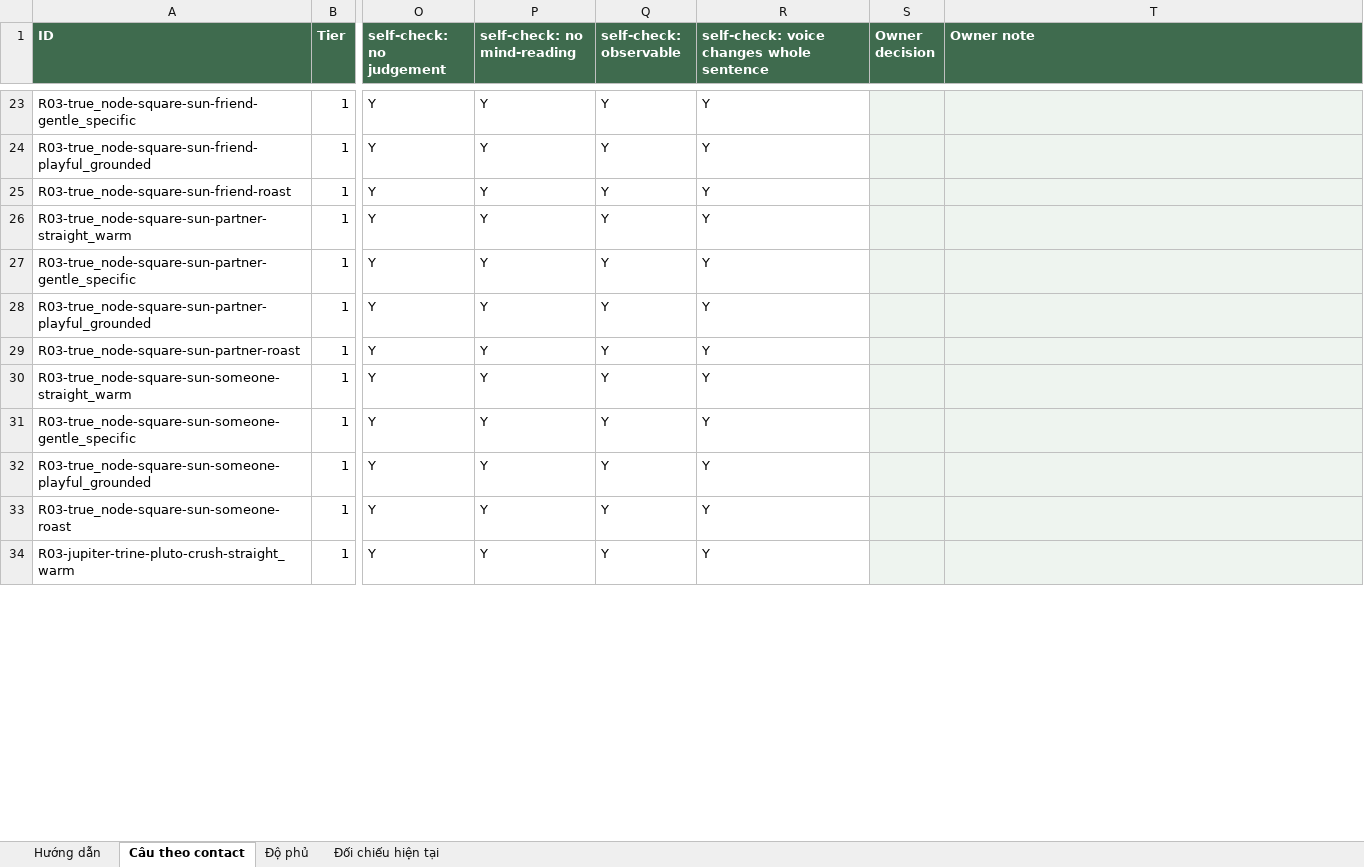
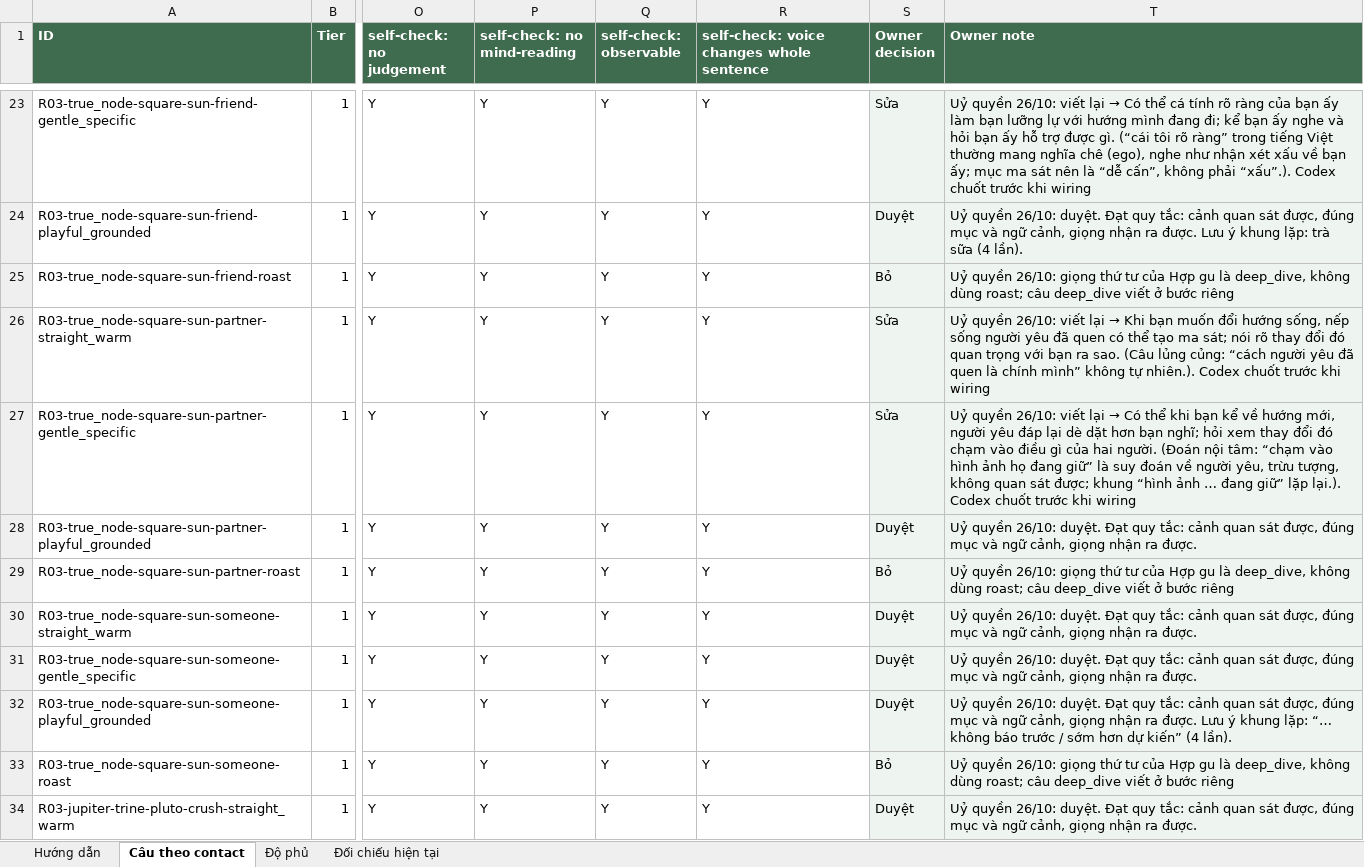
Before and after one commit to honghanh153-creator/la-lanh, an Excel workbook: docs/reviews/2026-10-22-r03-radar-copy-workbook.xlsx, sheet Câu theo contact, drawn as a sheet; only a part is shown, gaps mark what is left out; values as stored, in another font and other column widths than the file's, no borders; the diff covers the shown part only; the diff names each change by its address in the sheet, - before the commit and + after, or states it on an @@ line.

```diff
--- a/docs/reviews/2026-10-22-r03-radar-copy-workbook.xlsx (sheet Câu theo contact)
+++ b/docs/reviews/2026-10-22-r03-radar-copy-workbook.xlsx (sheet Câu theo contact)
-S23 (Owner decision): (empty)
+S23 (Owner decision): Sửa
@@ T23 (Owner note): (empty) → Uỷ quyền 26/10: viết lại → Có thể cá tính rõ ràng của bạn ấy làm bạn lưỡng lự với hướng mình đang đi; kể bạn ấy nghe và hỏi bạn ấy hỗ trợ được gì. (“cái tôi rõ ràng” trong tiếng Việt thường mang nghĩa chê (ego), nghe như nhận xét xấu về bạn ấy; mục ma sát nên là “dễ cấn”, không phải “xấu”.). Codex chuốt trước khi wiring @@
-S24 (Owner decision): (empty)
+S24 (Owner decision): Duyệt
-T24 (Owner note): (empty)
+T24 (Owner note): Uỷ quyền 26/10: duyệt. Đạt quy tắc: cảnh quan sát được, đúng mục và ngữ cảnh, giọng nhận ra được. Lưu ý khung lặp: trà sữa (4 lần).
-S25 (Owner decision): (empty)
+S25 (Owner decision): Bỏ
-T25 (Owner note): (empty)
+T25 (Owner note): Uỷ quyền 26/10: giọng thứ tư của Hợp gu là deep_dive, không dùng roast; câu deep_dive viết ở bước riêng
-S26:S27 (Owner decision): (empty)
+S26:S27 (Owner decision): Sửa
@@ T26 (Owner note): (empty) → Uỷ quyền 26/10: viết lại → Khi bạn muốn đổi hướng sống, nếp sống người yêu đã quen có thể tạo ma sát; nói rõ thay đổi đó quan trọng với bạn ra sao. (Câu lủng củng: “cách người yêu đã quen là chính mình” không tự nhiên.). Codex chuốt trước khi wiring @@
@@ T27 (Owner note): (empty) → Uỷ quyền 26/10: viết lại → Có thể khi bạn kể về hướng mới, người yêu đáp lại dè dặt hơn bạn nghĩ; hỏi xem thay đổi đó chạm vào điều gì của hai người. (Đoán nội tâm: “chạm vào hình ảnh họ đang giữ” là suy đoán về người yêu, trừu tượng, không quan sát được; khung “hình ảnh … đang giữ” lặp lại.). Codex chuốt trước khi wiring @@
-S28 (Owner decision): (empty)
+S28 (Owner decision): Duyệt
-T28 (Owner note): (empty)
+T28 (Owner note): Uỷ quyền 26/10: duyệt. Đạt quy tắc: cảnh quan sát được, đúng mục và ngữ cảnh, giọng nhận ra được.
-S29 (Owner decision): (empty)
+S29 (Owner decision): Bỏ
-T29 (Owner note): (empty)
+T29 (Owner note): Uỷ quyền 26/10: giọng thứ tư của Hợp gu là deep_dive, không dùng roast; câu deep_dive viết ở bước riêng
-S30:S32 (Owner decision): (empty)
+S30:S32 (Owner decision): Duyệt
-T30:T31 (Owner note): (empty)
+T30:T31 (Owner note): Uỷ quyền 26/10: duyệt. Đạt quy tắc: cảnh quan sát được, đúng mục và ngữ cảnh, giọng nhận ra được.
-T32 (Owner note): (empty)
+T32 (Owner note): Uỷ quyền 26/10: duyệt. Đạt quy tắc: cảnh quan sát được, đúng mục và ngữ cảnh, giọng nhận ra được. Lưu ý khung lặp: “… không báo trước / sớm hơn dự kiến” (4 lần).
-S33 (Owner decision): (empty)
+S33 (Owner decision): Bỏ
-T33 (Owner note): (empty)
+T33 (Owner note): Uỷ quyền 26/10: giọng thứ tư của Hợp gu là deep_dive, không dùng roast; câu deep_dive viết ở bước riêng
-S34 (Owner decision): (empty)
+S34 (Owner decision): Duyệt
-T34 (Owner note): (empty)
+T34 (Owner note): Uỷ quyền 26/10: duyệt. Đạt quy tắc: cảnh quan sát được, đúng mục và ngữ cảnh, giọng nhận ra được.
```
Also changed, not shown: 1096 edited cells elsewhere in this sheet, 1 other file.
